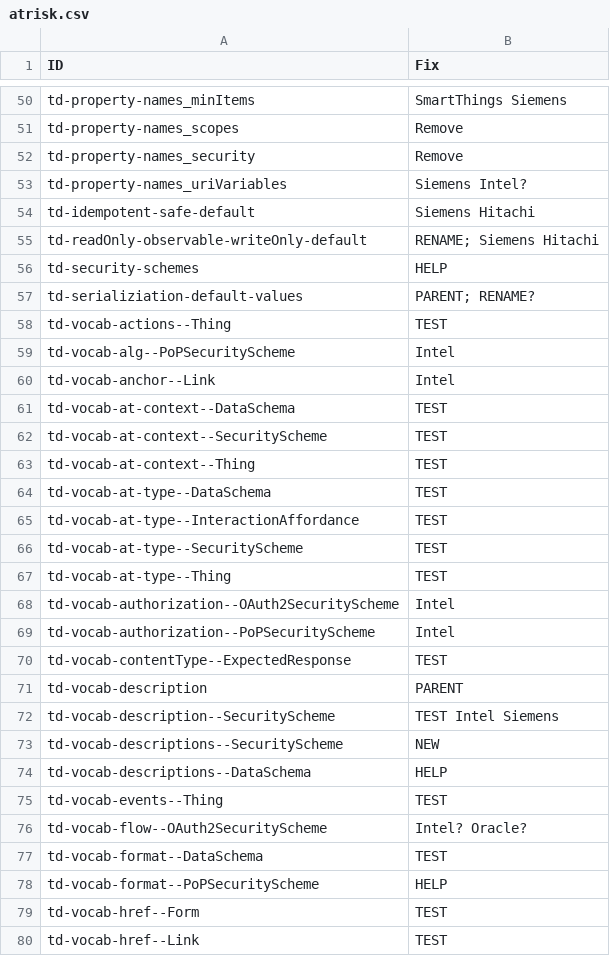
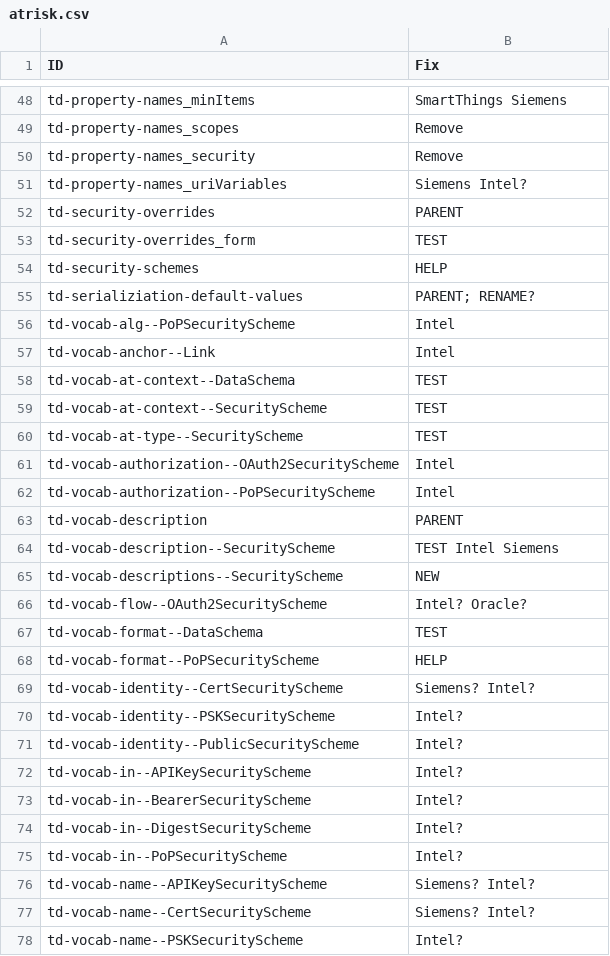
Before and after one commit to w3c/wot-thing-description, a CSV file: testing/inputs/atrisk.csv, drawn as a sheet; only a part is shown, gaps mark what is left out; the shorter side is filled out with more unchanged rows; removed rows and columns are numbered as before the commit, all else as after; the diff covers the shown part only; the diff names each change by its address in the sheet, - before the commit and + after, or states it on an @@ line.

Commit message:
updated test result AND at-risk items

```diff
--- a/testing/inputs/atrisk.csv
+++ b/testing/inputs/atrisk.csv
-row 54: td-idempotent-safe-default | Siemens Hitachi
-row 55: td-readOnly-observable-writeOnly-default | RENAME; Siemens Hitachi
+row 52: td-security-overrides | PARENT
+row 53: td-security-overrides_form | TEST
-row 58: td-vocab-actions--Thing | TEST
-row 63: td-vocab-at-context--Thing | TEST
-row 64: td-vocab-at-type--DataSchema | TEST
-row 65: td-vocab-at-type--InteractionAffordance | TEST
-row 67: td-vocab-at-type--Thing | TEST
-row 70: td-vocab-contentType--ExpectedResponse | TEST
-row 74: td-vocab-descriptions--DataSchema | HELP
-row 75: td-vocab-events--Thing | TEST
-row 79: td-vocab-href--Form | TEST
-row 80: td-vocab-href--Link | TEST
```
Also changed, not shown: 11 added rows, 19 removed rows and 1 edited cell elsewhere in this file, 30 other files.
